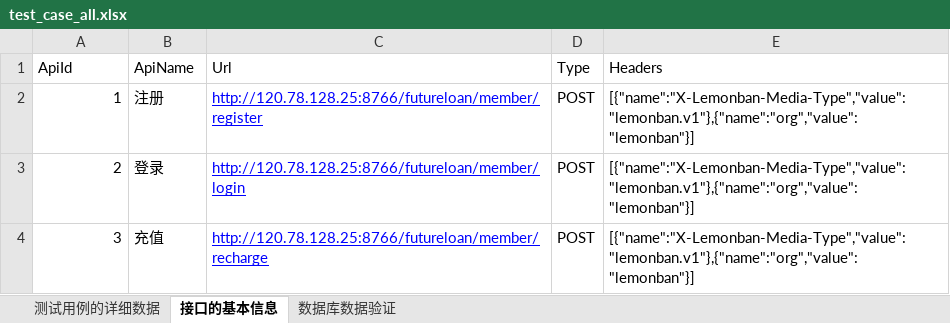
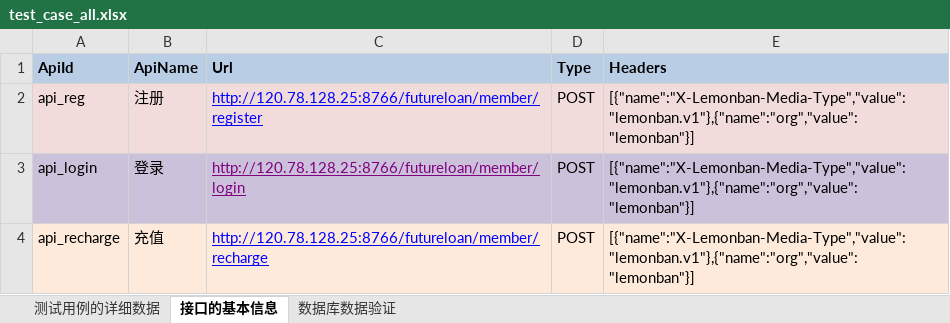
Before and after one commit to zswzaq/Sss, an Excel workbook: src/main/resources/case/test_case_all.xlsx, sheet 接口的基本信息, drawn as a sheet; values as stored, in another font and other column widths than the file's, no borders; the diff names each change by its address in the sheet, - before the commit and + after, or states it on an @@ line.

```diff
--- a/src/main/resources/case/test_case_all.xlsx (sheet 接口的基本信息)
+++ b/src/main/resources/case/test_case_all.xlsx (sheet 接口的基本信息)
@@ A1:E1 fill: none → #B9CDE5, bold: off → on @@
-A2 (ApiId): 1
+A2 (ApiId): api_reg
-A2:E2 fill: none
+A2:E2 fill: #F2DCDB
-A3 (ApiId): 2
+A3 (ApiId): api_login
-A3:E3 fill: none
+A3:E3 fill: #CCC1DA
-C3 text colour: #0000FF
+C3 text colour: #800080
-A4 (ApiId): 3
+A4 (ApiId): api_recharge
-A4:E4 fill: none
+A4:E4 fill: #FDEADA
```
Also changed, not shown: sheet 测试用例的详细数据, sheet 数据库数据验证, 13 other files.
